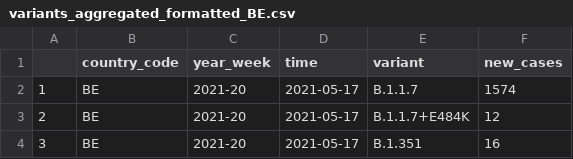
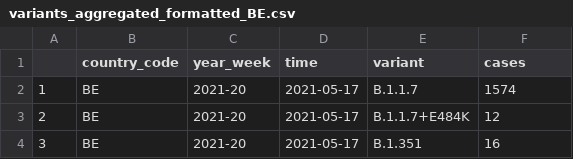
Before and after one commit to maous1/Pandem2app, a CSV file: variants_aggregated_formatted_BE.csv, drawn as a sheet; only a part is shown.

```diff
--- a/variants_aggregated_formatted_BE.csv
+++ b/variants_aggregated_formatted_BE.csv
@@ -1,2 +1,2 @@
-"","country_code","year_week","time","variant","new_cases"
+"","country_code","year_week","time","variant","cases"
 "1","BE","2021-20","2021-05-17","B.1.1.7",1574
```
Also changed, not shown: 5 other files.
